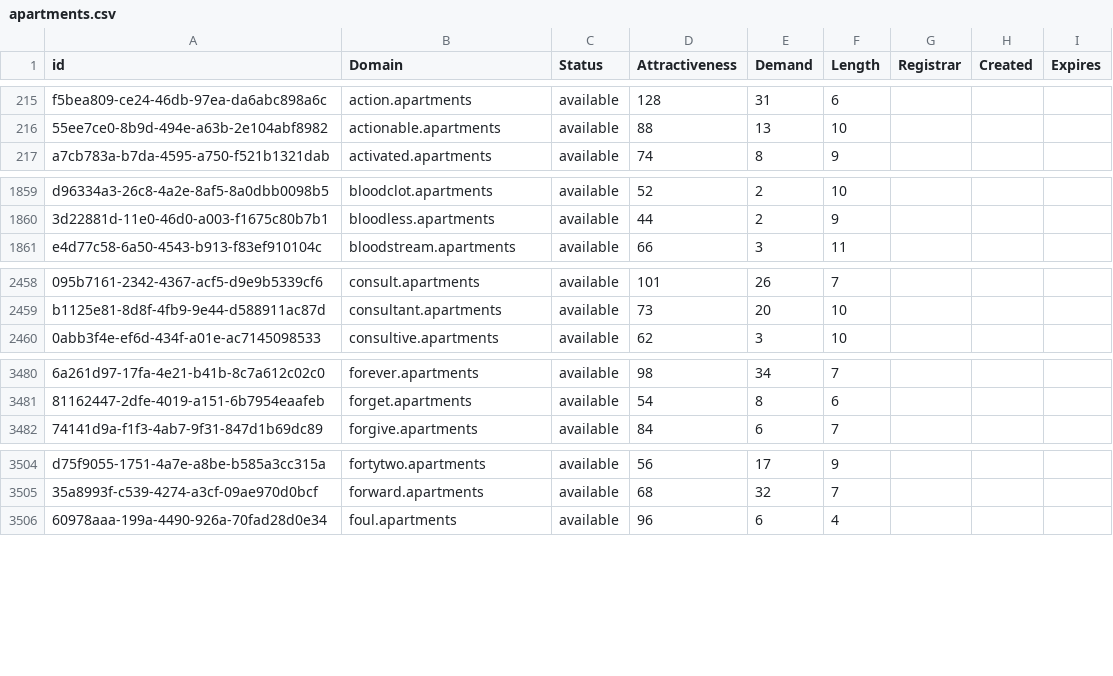
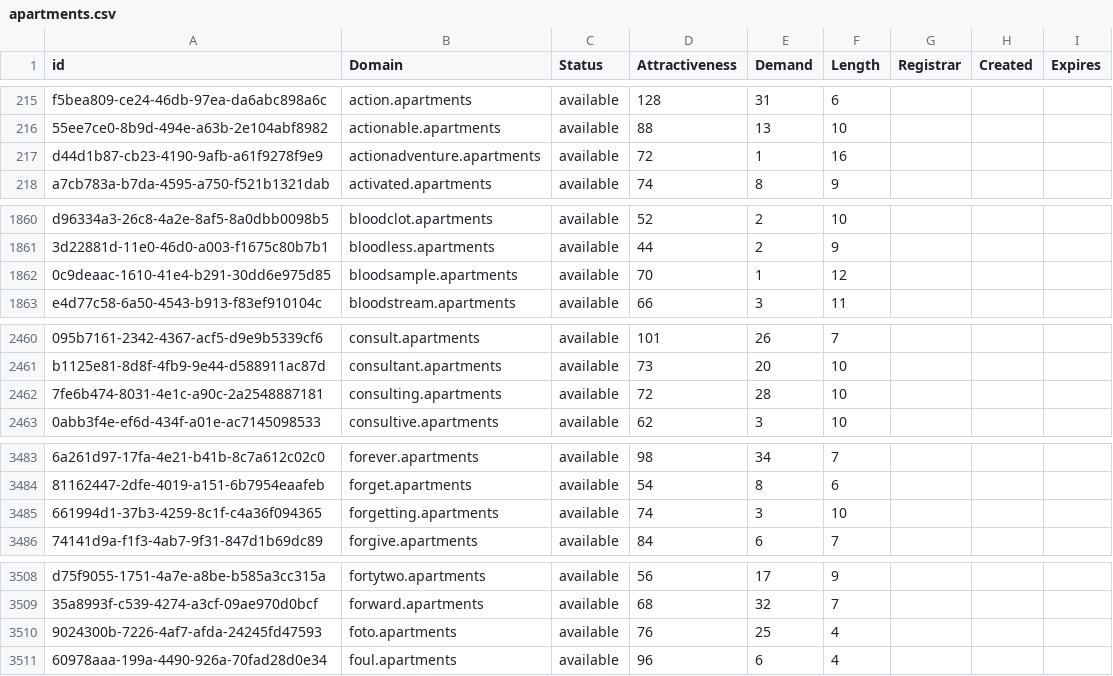
Before and after one commit to UniqueDomains/apartments-oneword-domains, a CSV file: apartments.csv, drawn as a sheet; only a part is shown, gaps mark what is left out; the diff covers the shown part only; the diff names each change by its address in the sheet, - before the commit and + after, or states it on an @@ line.

Commit message:
Domains update

```diff
--- a/apartments.csv
+++ b/apartments.csv
+row 217: d44d1b87-cb23-4190-9afb-a61f9278f9e9 | actionadventure.apartments | available | 72 | 1 | 16
+row 1862: 0c9deaac-1610-41e4-b291-30dd6e975d85 | bloodsample.apartments | available | 70 | 1 | 12
+row 2462: 7fe6b474-8031-4e1c-a90c-2a2548887181 | consulting.apartments | available | 72 | 28 | 10
+row 3485: 661994d1-37b3-4259-8c1f-c4a36f094365 | forgetting.apartments | available | 74 | 3 | 10
+row 3510: 9024300b-7226-4af7-afda-24245fd47593 | foto.apartments | available | 76 | 25 | 4
```
Also changed, not shown: 7 added rows and 3 edited cells elsewhere in this file, 2 other files.
